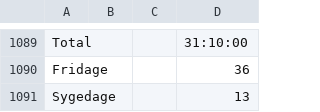
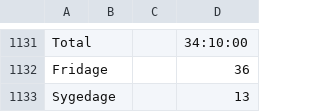
Before and after one commit to baest/Work-time, a CSV file: data/timer.csv, drawn as a sheet; only a part is shown, gaps mark what is left out; the diff covers the shown part only.

```diff
--- a/data/timer.csv
+++ b/data/timer.csv
@@ -1089,2 +1131,2 @@
-Total,,,31:10:00
+Total,,,34:10:00
 Fridage,,,36
```
Also changed, not shown: 42 added rows and 10 edited cells elsewhere in this file.
